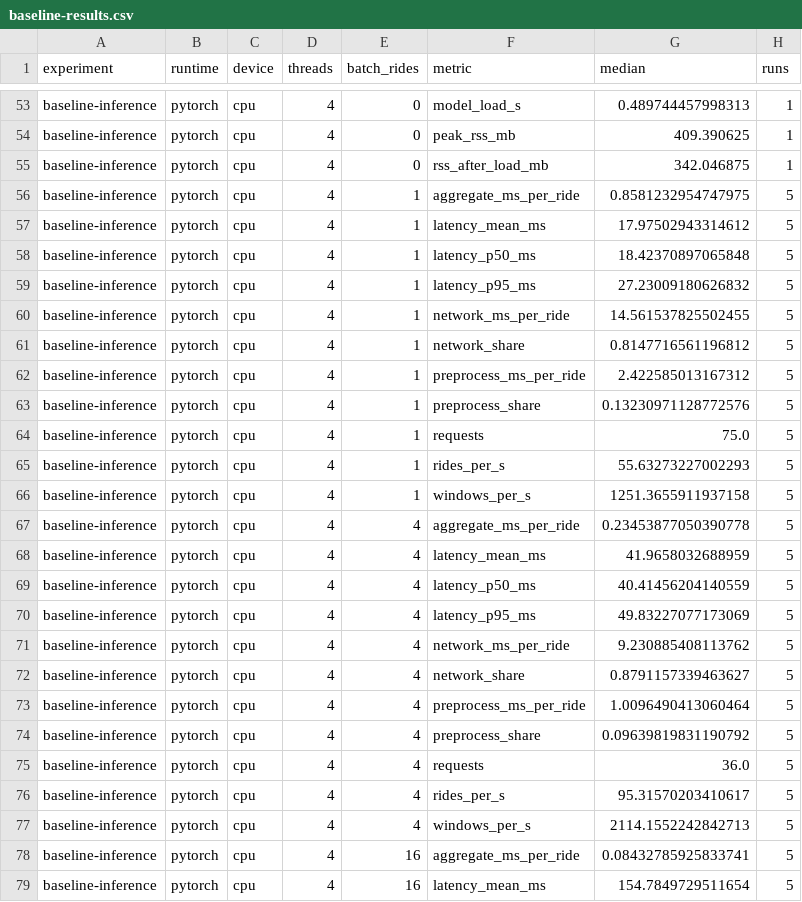
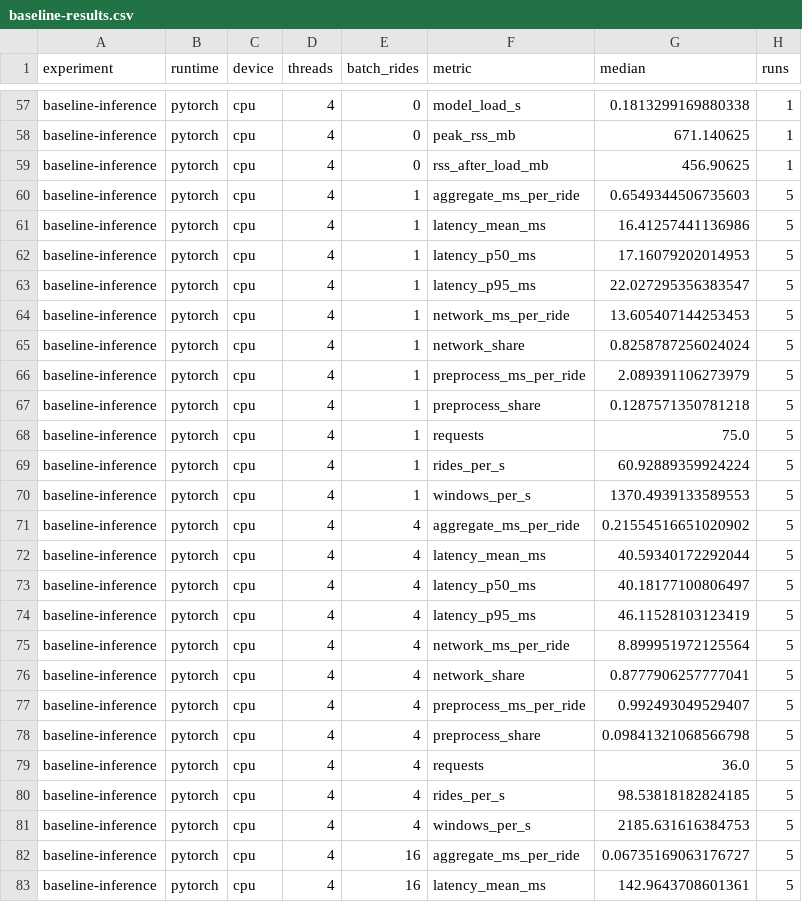
Before and after one commit to Lavialle/MLOps-AI-infra-Project, a CSV file: ai-infrastructure/benchmarks/baseline-results.csv, drawn as a sheet; only a part is shown, gaps mark what is left out; addresses are those after the commit; the diff covers the shown part only; the diff names each change by its address in the sheet, - before the commit and + after, or states it on an @@ line.

```diff
--- a/ai-infrastructure/benchmarks/baseline-results.csv
+++ b/ai-infrastructure/benchmarks/baseline-results.csv
-G57 (median): 0.489744457998313
+G57 (median): 0.1813299169880338
-G58 (median): 409.390625
+G58 (median): 671.140625
-G59 (median): 342.046875
+G59 (median): 456.90625
-G60 (median): 0.8581232954747975
+G60 (median): 0.6549344506735603
-G61 (median): 17.97502943314612
+G61 (median): 16.41257441136986
-G62 (median): 18.42370897065848
+G62 (median): 17.16079202014953
-G63 (median): 27.23009180626832
+G63 (median): 22.027295356383547
-G64 (median): 14.561537825502455
+G64 (median): 13.605407144253453
-G65 (median): 0.8147716561196812
+G65 (median): 0.8258787256024024
-G66 (median): 2.422585013167312
+G66 (median): 2.089391106273979
-G67 (median): 0.13230971128772576
+G67 (median): 0.1287571350781218
-G69 (median): 55.63273227002293
+G69 (median): 60.92889359924224
-G70 (median): 1251.3655911937158
+G70 (median): 1370.4939133589553
-G71 (median): 0.23453877050390778
+G71 (median): 0.21554516651020902
-G72 (median): 41.9658032688959
+G72 (median): 40.59340172292044
-G73 (median): 40.41456204140559
+G73 (median): 40.18177100806497
-G74 (median): 49.83227077173069
+G74 (median): 46.11528103123419
-G75 (median): 9.230885408113762
+G75 (median): 8.899951972125564
-G76 (median): 0.8791157339463627
+G76 (median): 0.8777906257777041
-G77 (median): 1.0096490413060464
+G77 (median): 0.992493049529407
-G78 (median): 0.09639819831190792
+G78 (median): 0.09841321068566798
-G80 (median): 95.31570203410617
+G80 (median): 98.53818182824185
-G81 (median): 2114.1552242842713
+G81 (median): 2185.631616384753
-G82 (median): 0.08432785925833741
+G82 (median): 0.06735169063176727
-G83 (median): 154.7849729511654
+G83 (median): 142.9643708601361
```
Also changed, not shown: 6 added rows and 104 edited cells elsewhere in this file, ai-infrastructure/benchmarks/raw/baseline-inference.csv, 3 other files.
